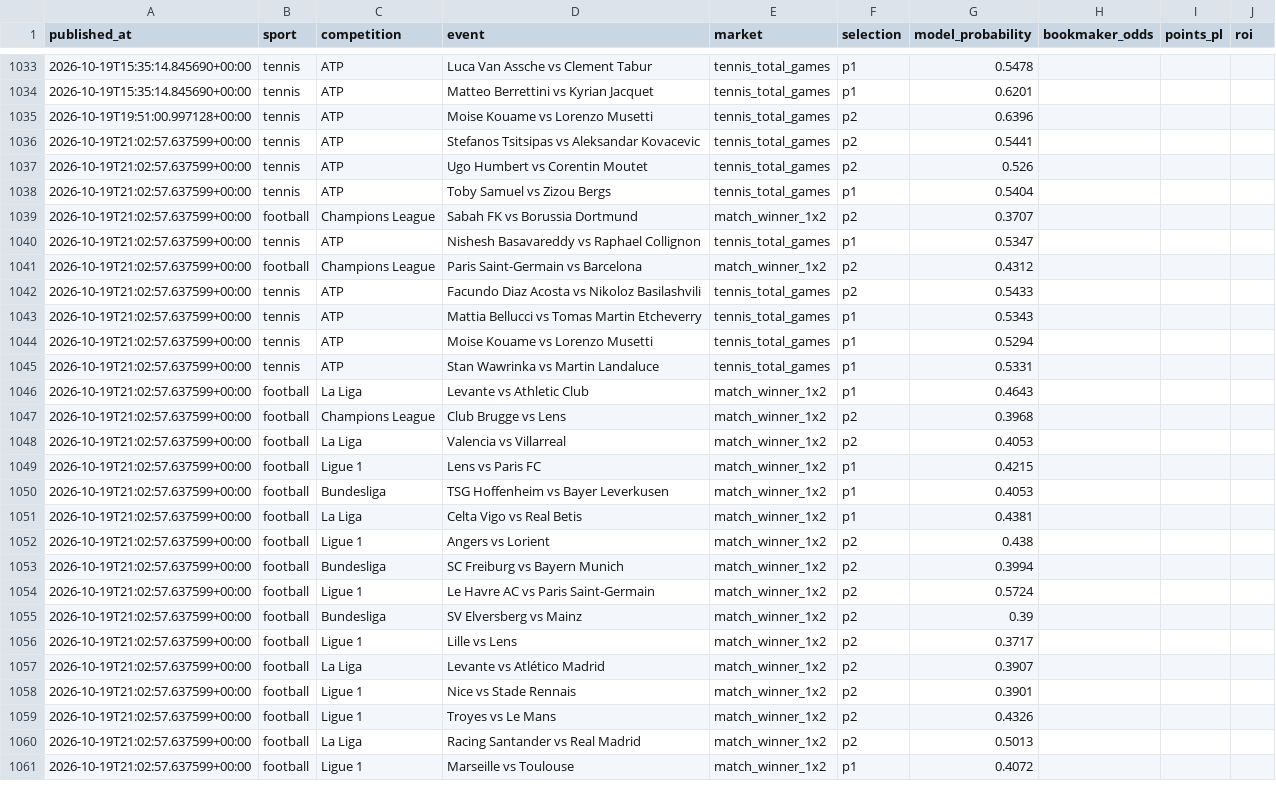
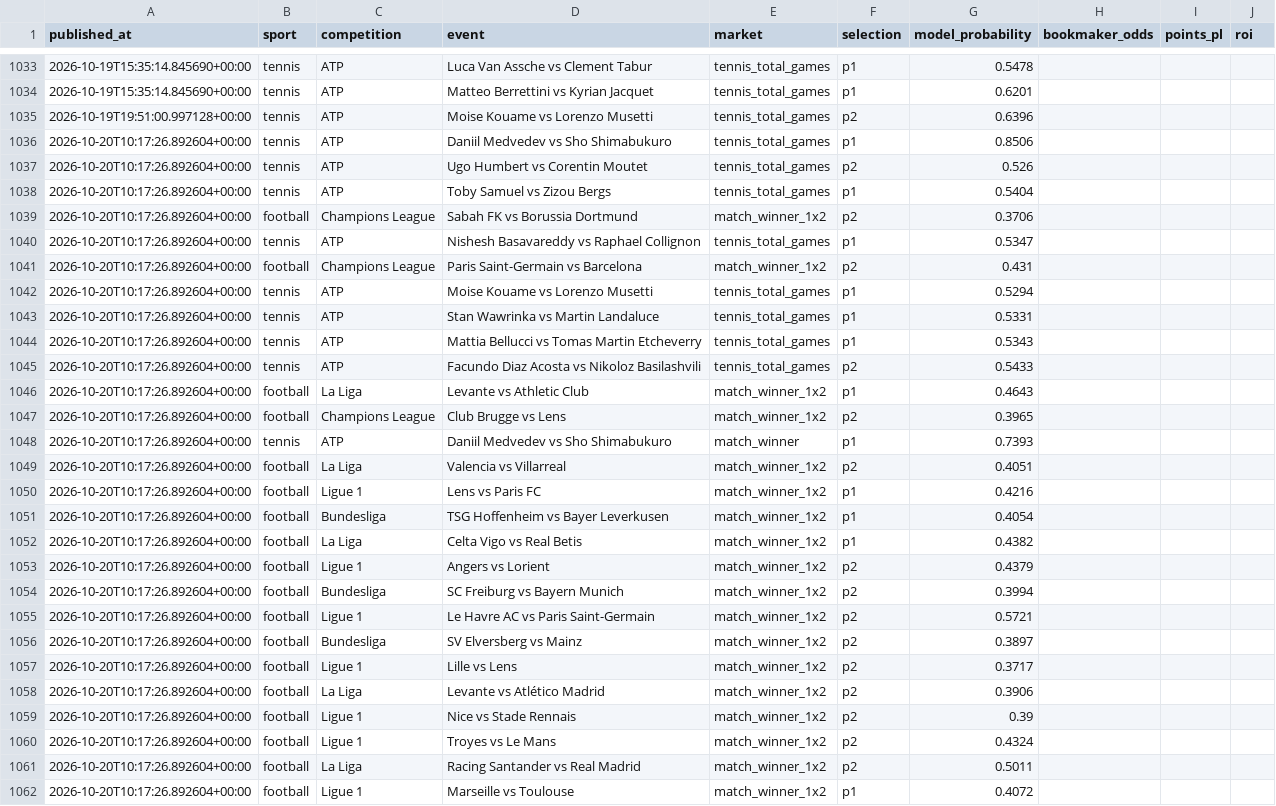
Before and after one commit to topboyasian-stack/match-signal, a CSV file: data/tippingsports_export.csv, drawn as a sheet; only a part is shown, gaps mark what is left out; removed rows and columns are numbered as before the commit, all else as after; the diff covers the shown part only; the diff names each change by its address in the sheet, - before the commit and + after, or states it on an @@ line.

```diff
--- a/data/tippingsports_export.csv
+++ b/data/tippingsports_export.csv
-A1036:A1041 (published_at): 2026-10-19T21:02:57.637599+00:00
+A1036:A1041 (published_at): 2026-10-20T10:17:26.892604+00:00
-D1036 (event): Stefanos Tsitsipas vs Aleksandar Kovacevic
+D1036 (event): Daniil Medvedev vs Sho Shimabukuro
-F1036 (selection): p2
+F1036 (selection): p1
-G1036 (model_probability): 0.5441
+G1036 (model_probability): 0.8506
-G1039 (model_probability): 0.3707
+G1039 (model_probability): 0.3706
-G1041 (model_probability): 0.4312
+G1041 (model_probability): 0.431
-row 1042: 2026-10-19T21:02:57.637599+00:00 | tennis | ATP | Facundo Diaz Acosta vs Nikoloz Basilashvili | tennis_total_games | p2 | 0.5433
-row 1043: 2026-10-19T21:02:57.637599+00:00 | tennis | ATP | Mattia Bellucci vs Tomas Martin Etcheverry | tennis_total_games | p1 | 0.5343
-A1042:A1043 (published_at): 2026-10-19T21:02:57.637599+00:00
+A1042:A1043 (published_at): 2026-10-20T10:17:26.892604+00:00
+row 1044: 2026-10-20T10:17:26.892604+00:00 | tennis | ATP | Mattia Bellucci vs Tomas Martin Etcheverry | tennis_total_games | p1 | 0.5343
+row 1045: 2026-10-20T10:17:26.892604+00:00 | tennis | ATP | Facundo Diaz Acosta vs Nikoloz Basilashvili | tennis_total_games | p2 | 0.5433
-A1046:A1047 (published_at): 2026-10-19T21:02:57.637599+00:00
+A1046:A1047 (published_at): 2026-10-20T10:17:26.892604+00:00
-G1047 (model_probability): 0.3968
+G1047 (model_probability): 0.3965
+row 1048: 2026-10-20T10:17:26.892604+00:00 | tennis | ATP | Daniil Medvedev vs Sho Shimabukuro | match_winner | p1 | 0.7393
-A1049:A1062 (published_at): 2026-10-19T21:02:57.637599+00:00
+A1049:A1062 (published_at): 2026-10-20T10:17:26.892604+00:00
-G1049 (model_probability): 0.4053
+G1049 (model_probability): 0.4051
-G1050 (model_probability): 0.4215
+G1050 (model_probability): 0.4216
-G1051 (model_probability): 0.4053
+G1051 (model_probability): 0.4054
-G1052 (model_probability): 0.4381
+G1052 (model_probability): 0.4382
-G1053 (model_probability): 0.438
+G1053 (model_probability): 0.4379
-G1055 (model_probability): 0.5724
+G1055 (model_probability): 0.5721
-G1056 (model_probability): 0.39
+G1056 (model_probability): 0.3897
-G1058 (model_probability): 0.3907
+G1058 (model_probability): 0.3906
-G1059 (model_probability): 0.3901
+G1059 (model_probability): 0.39
-G1060 (model_probability): 0.4326
+G1060 (model_probability): 0.4324
-G1061 (model_probability): 0.5013
+G1061 (model_probability): 0.5011
```
Also changed, not shown: 31 edited cells elsewhere in this file, 3 other files.
